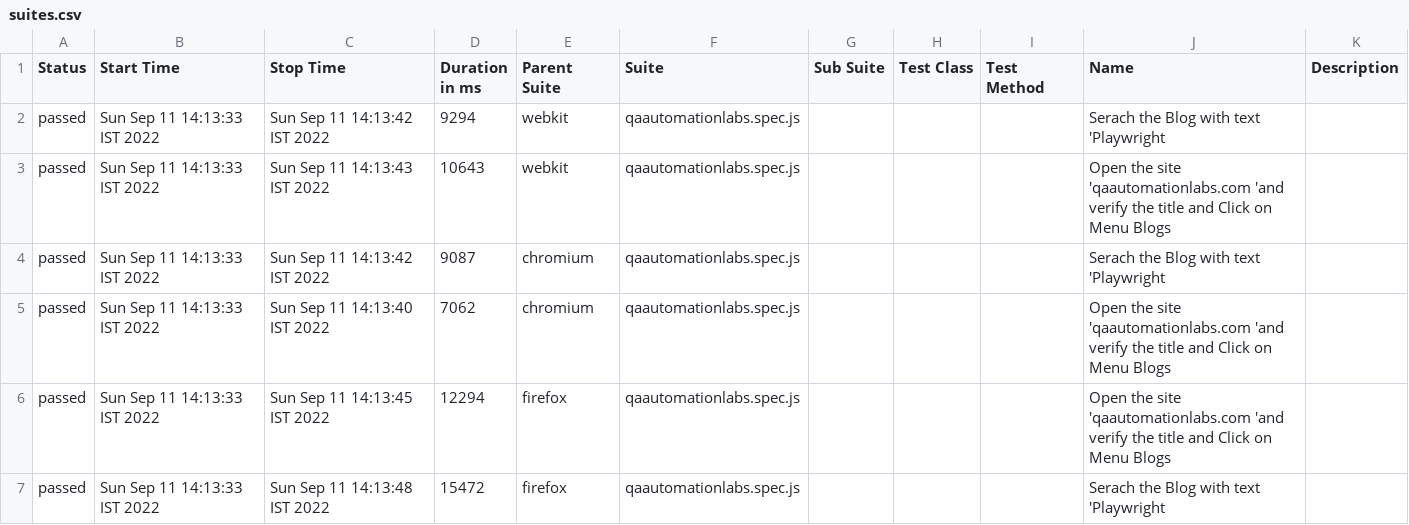
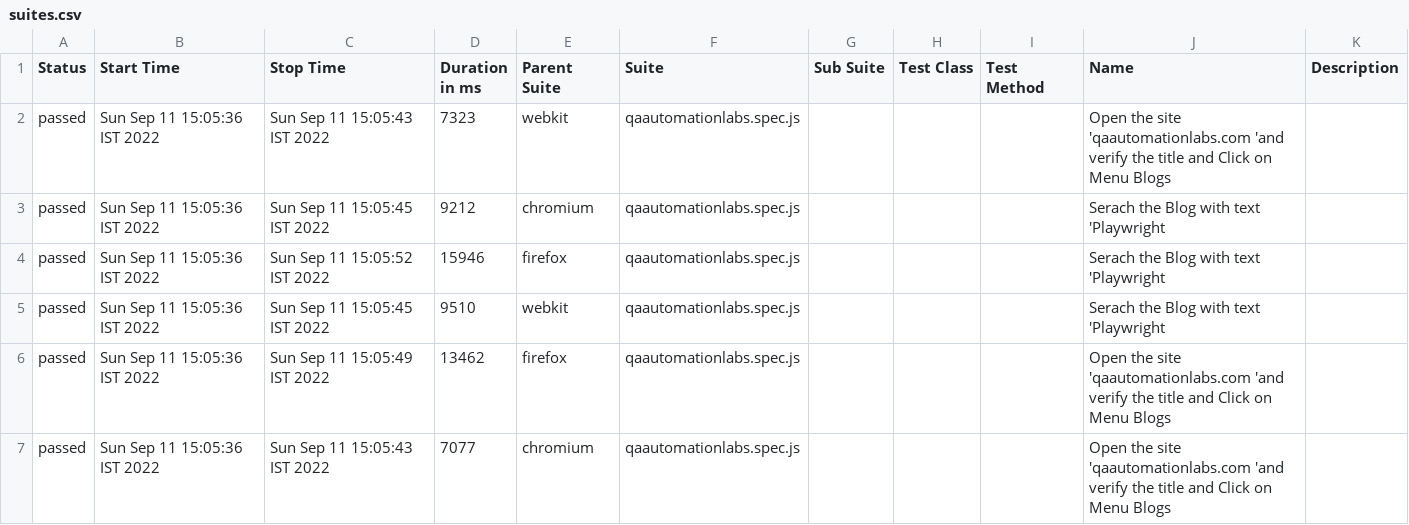
Before and after one commit to cypress1980/Playwright_JavaScript_Project_1, a CSV file: allure-report/data/suites.csv, drawn as a sheet.

```diff
--- a/allure-report/data/suites.csv
+++ b/allure-report/data/suites.csv
@@ -1,7 +1,7 @@
 "Status","Start Time","Stop Time","Duration in ms","Parent Suite","Suite","Sub Suite","Test Class","Test Method","Name","Description"
-"passed","Sun Sep 11 14:13:33 IST 2022","Sun Sep 11 14:13:42 IST 2022","9294","webkit","qaautomationlabs.spec.js","","","","Serach the Blog with text 'Playwright  ",""
-"passed","Sun Sep 11 14:13:33 IST 2022","Sun Sep 11 14:13:43 IST 2022","10643","webkit","qaautomationlabs.spec.js","","","","Open the site 'qaautomationlabs.com 'and verify the title and Click on Menu Blogs",""
-"passed","Sun Sep 11 14:13:33 IST 2022","Sun Sep 11 14:13:42 IST 2022","9087","chromium","qaautomationlabs.spec.js","","","","Serach the Blog with text 'Playwright  ",""
-"passed","Sun Sep 11 14:13:33 IST 2022","Sun Sep 11 14:13:40 IST 2022","7062","chromium","qaautomationlabs.spec.js","","","","Open the site 'qaautomationlabs.com 'and verify the title and Click on Menu Blogs",""
-"passed","Sun Sep 11 14:13:33 IST 2022","Sun Sep 11 14:13:45 IST 2022","12294","firefox","qaautomationlabs.spec.js","","","","Open the site 'qaautomationlabs.com 'and verify the title and Click on Menu Blogs",""
-"passed","Sun Sep 11 14:13:33 IST 2022","Sun Sep 11 14:13:48 IST 2022","15472","firefox","qaautomationlabs.spec.js","","","","Serach the Blog with text 'Playwright  ",""
+"passed","Sun Sep 11 15:05:36 IST 2022","Sun Sep 11 15:05:43 IST 2022","7323","webkit","qaautomationlabs.spec.js","","","","Open the site 'qaautomationlabs.com 'and verify the title and Click on Menu Blogs",""
+"passed","Sun Sep 11 15:05:36 IST 2022","Sun Sep 11 15:05:45 IST 2022","9212","chromium","qaautomationlabs.spec.js","","","","Serach the Blog with text 'Playwright  ",""
+"passed","Sun Sep 11 15:05:36 IST 2022","Sun Sep 11 15:05:52 IST 2022","15946","firefox","qaautomationlabs.spec.js","","","","Serach the Blog with text 'Playwright  ",""
+"passed","Sun Sep 11 15:05:36 IST 2022","Sun Sep 11 15:05:45 IST 2022","9510","webkit","qaautomationlabs.spec.js","","","","Serach the Blog with text 'Playwright  ",""
+"passed","Sun Sep 11 15:05:36 IST 2022","Sun Sep 11 15:05:49 IST 2022","13462","firefox","qaautomationlabs.spec.js","","","","Open the site 'qaautomationlabs.com 'and verify the title and Click on Menu Blogs",""
+"passed","Sun Sep 11 15:05:36 IST 2022","Sun Sep 11 15:05:43 IST 2022","7077","chromium","qaautomationlabs.spec.js","","","","Open the site 'qaautomationlabs.com 'and verify the title and Click on Menu Blogs",""
```
Also changed, not shown: 53 other files.
